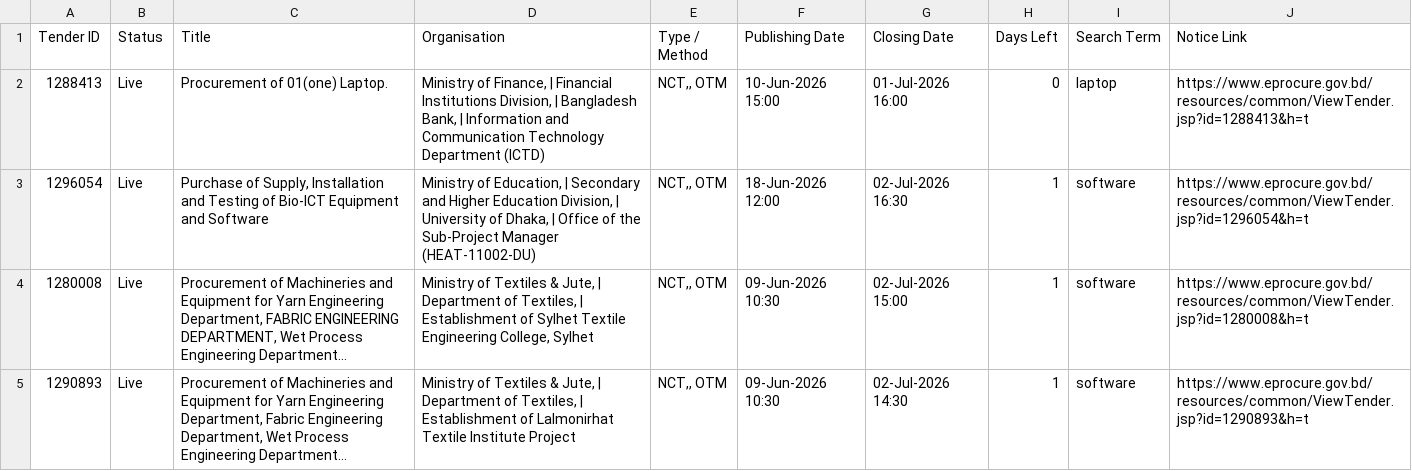
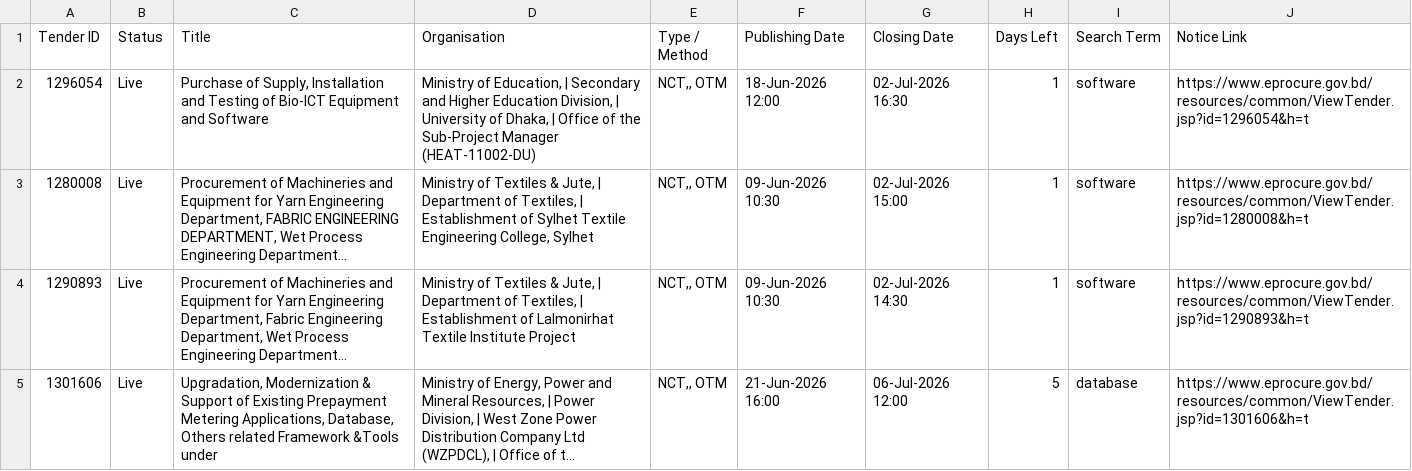
Before and after one commit to firozeahmedshovon-wq/ict-tender-scraper, a CSV file: ict_tenders_2026-07-01.csv, drawn as a sheet; only a part is shown; the shorter side is filled out with more unchanged rows; long unchanged cells end in …; the diff names each change by its address in the sheet, - before the commit and + after, or states it on an @@ line.

Commit message:
chore: update sent log 2026-07-01

```diff
--- a/ict_tenders_2026-07-01.csv
+++ b/ict_tenders_2026-07-01.csv
-row 2: 1288413 | Live | Procurement of 01(one) Laptop. | Ministry of Finance, | Financial Institutions Division, | Bangladesh Bank, | Information and Communication Technology Department (ICTD) | NCT,, OTM | 10-Jun-2026 15:00 | 01-Jul-2026 16:00 | 0 | laptop | https://www.eprocure.gov.bd/resources/common/ViewTender.jsp?id=1288413&h=t
```
